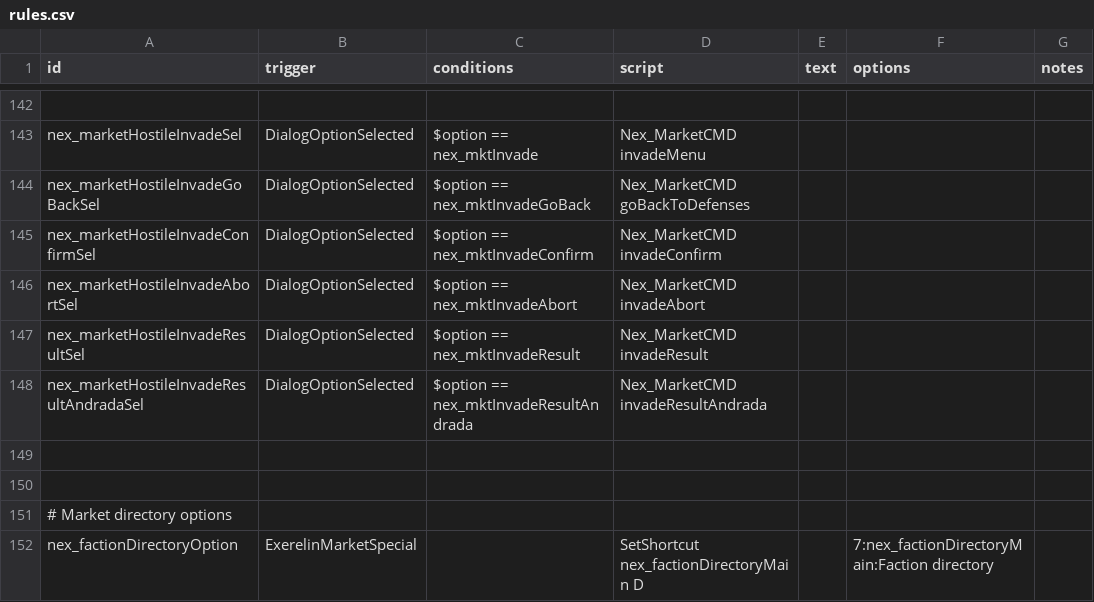
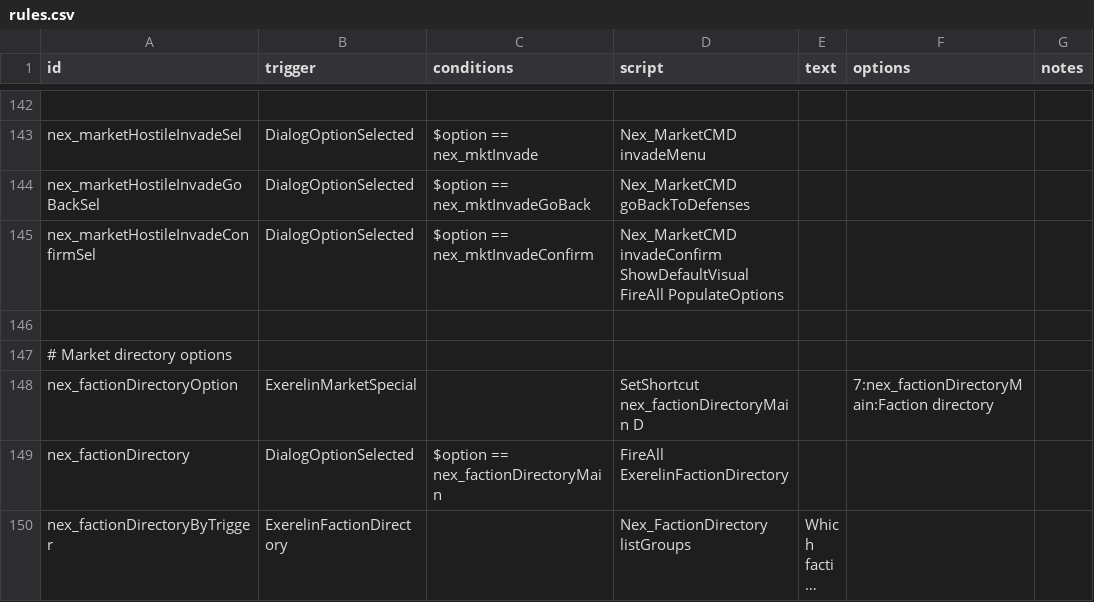
Before and after one commit to Histidine91/Nexerelin, a CSV file: data/campaign/rules.csv, drawn as a sheet; only a part is shown, gaps mark what is left out; the shorter side is filled out with more unchanged rows; long unchanged cells end in ….

```diff
--- a/data/campaign/rules.csv
+++ b/data/campaign/rules.csv
@@ -283,7 +283,5 @@ nex_marketHostileInvadeSel,DialogOptionSelected,$option == nex_mktInvade,Nex_Mar
 nex_marketHostileInvadeGoBackSel,DialogOptionSelected,$option == nex_mktInvadeGoBack,Nex_MarketCMD goBackToDefenses,,,
-nex_marketHostileInvadeConfirmSel,DialogOptionSelected,$option == nex_mktInvadeConfirm,Nex_MarketCMD invadeConfirm,,,
-nex_marketHostileInvadeAbortSel,DialogOptionSelected,$option == nex_mktInvadeAbort,Nex_MarketCMD invadeAbort,,,
-nex_marketHostileInvadeResultSel,DialogOptionSelected,$option == nex_mktInvadeResult,Nex_MarketCMD invadeResult,,,
-nex_marketHostileInvadeResultAndradaSel,DialogOptionSelected,$option == nex_mktInvadeResultAndrada,Nex_MarketCMD invadeResultAndrada,,,
-,,,,,,
+nex_marketHostileInvadeConfirmSel,DialogOptionSelected,$option == nex_mktInvadeConfirm,"Nex_MarketCMD invadeConfirm
+ShowDefaultVisual
+FireAll PopulateOptions",,,
 ,,,,,,
```
Also changed, not shown: 27 other files.
